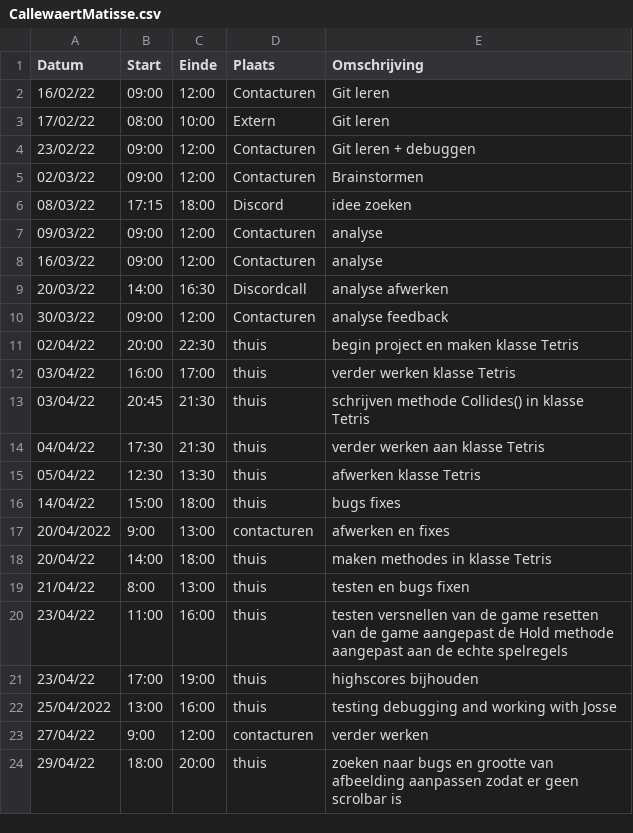
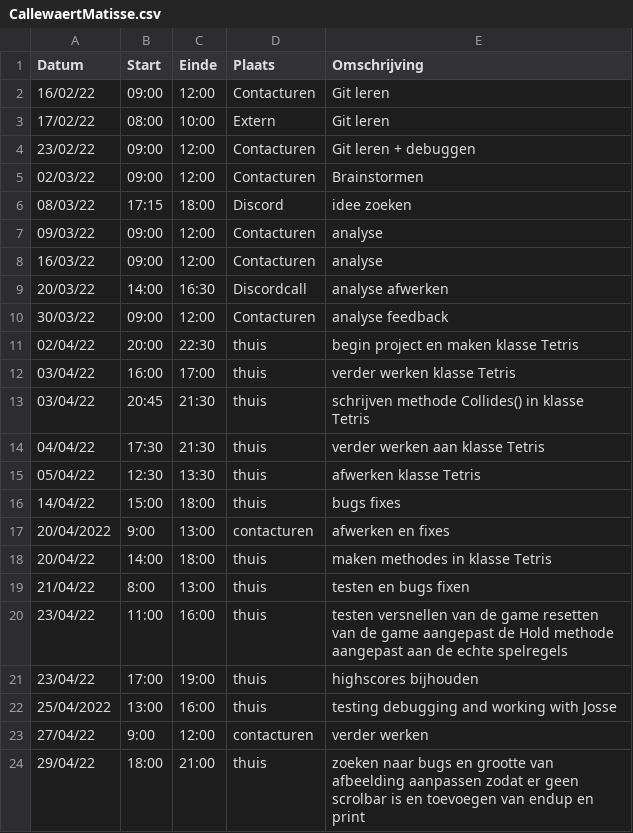
Before and after one commit to matissecallewaert/ai-tetris, a CSV file: logboeken/CallewaertMatisse.csv, drawn as a sheet.

```diff
--- a/logboeken/CallewaertMatisse.csv
+++ b/logboeken/CallewaertMatisse.csv
@@ -23,2 +23,2 @@ Datum,Start,Einde,Plaats,Omschrijving
 27/04/22,9:00,12:00,contacturen, verder werken
-29/04/22,18:00,20:00,thuis,zoeken naar bugs en grootte van afbeelding aanpassen zodat er geen scrolbar is
+29/04/22,18:00,21:00,thuis,zoeken naar bugs en grootte van afbeelding aanpassen zodat er geen scrolbar is en toevoegen van endup en print
```
Also changed, not shown: 2 other files.
